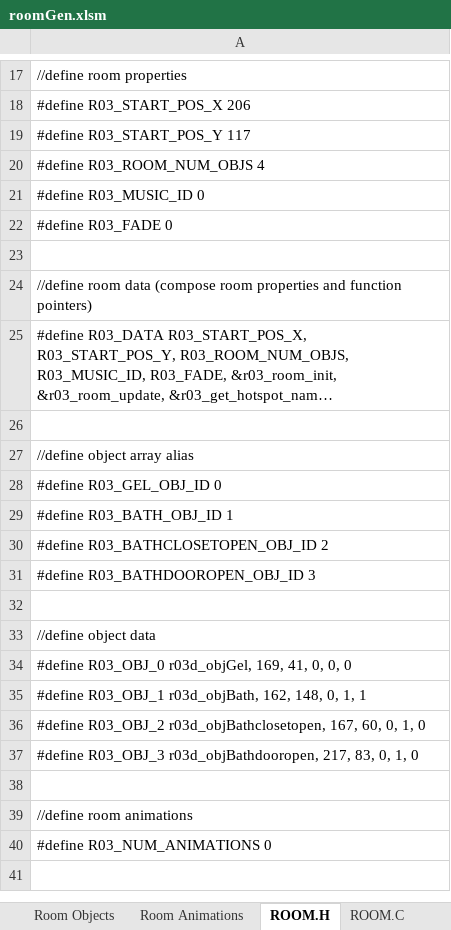
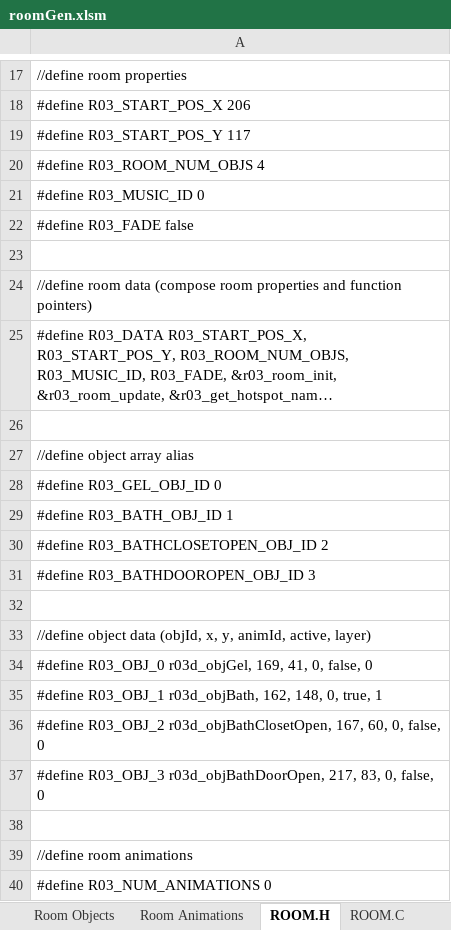
Before and after one commit to warrior-rockk/out-of-cash, an Excel workbook: tools/roomGen.xlsm, sheet ROOM.H, drawn as a sheet; only a part is shown, gaps mark what is left out; the shorter side is filled out with more unchanged rows; long unchanged cells end in …; values as stored, in another font and other column widths than the file's, no borders; the diff names each change by its address in the sheet, - before the commit and + after, or states it on an @@ line.

Commit message:
updated roomGen tool

```diff
--- a/tools/roomGen.xlsm (sheet ROOM.H)
+++ b/tools/roomGen.xlsm (sheet ROOM.H)
-A22: #define R03_FADE 0
+A22: #define R03_FADE false
-A33: //define object data
+A33: //define object data (objId, x, y, animId, active, layer)
-A34: …41, 0, 0, 0
+A34: …41, 0, false, 0
-A35: …148, 0, 1, 1
+A35: …148, 0, true, 1
-A36: #define R03_OBJ_2 r03d_objBathclosetopen, 167, 60, 0, 1, 0
+A36: #define R03_OBJ_2 r03d_objBathClosetOpen, 167, 60, 0, false, 0
-A37: #define R03_OBJ_3 r03d_objBathdooropen, 217, 83, 0, 1, 0
+A37: #define R03_OBJ_3 r03d_objBathDoorOpen, 217, 83, 0, false, 0
```
Also changed, not shown: sheet Room Objects, charts or pictures, 4 other files.
